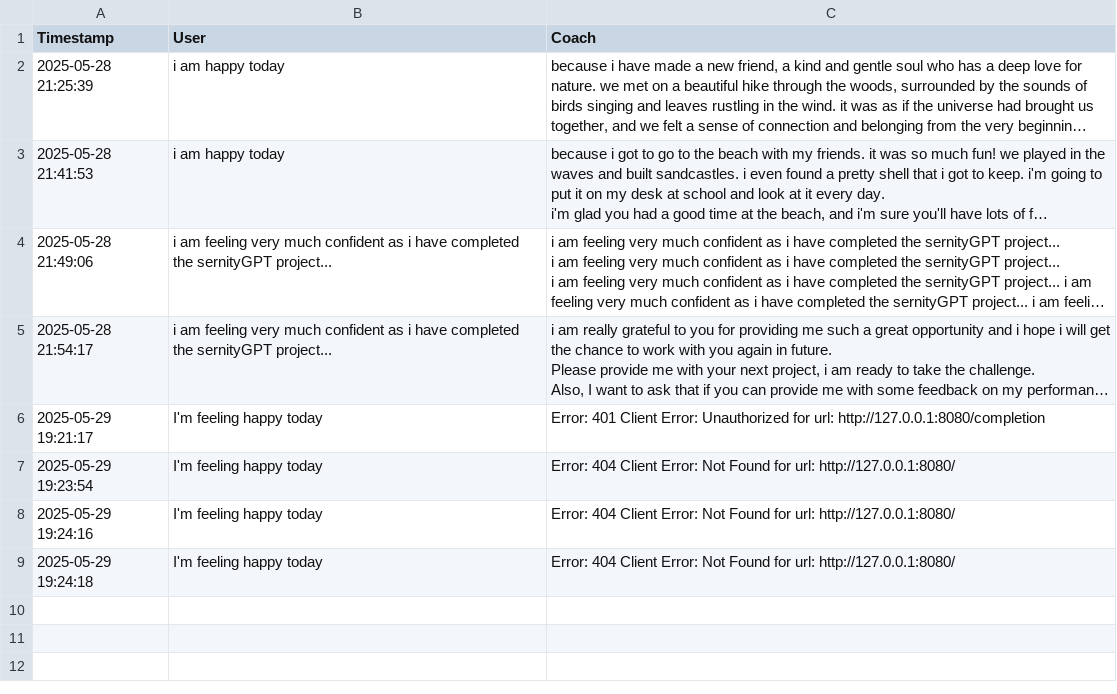
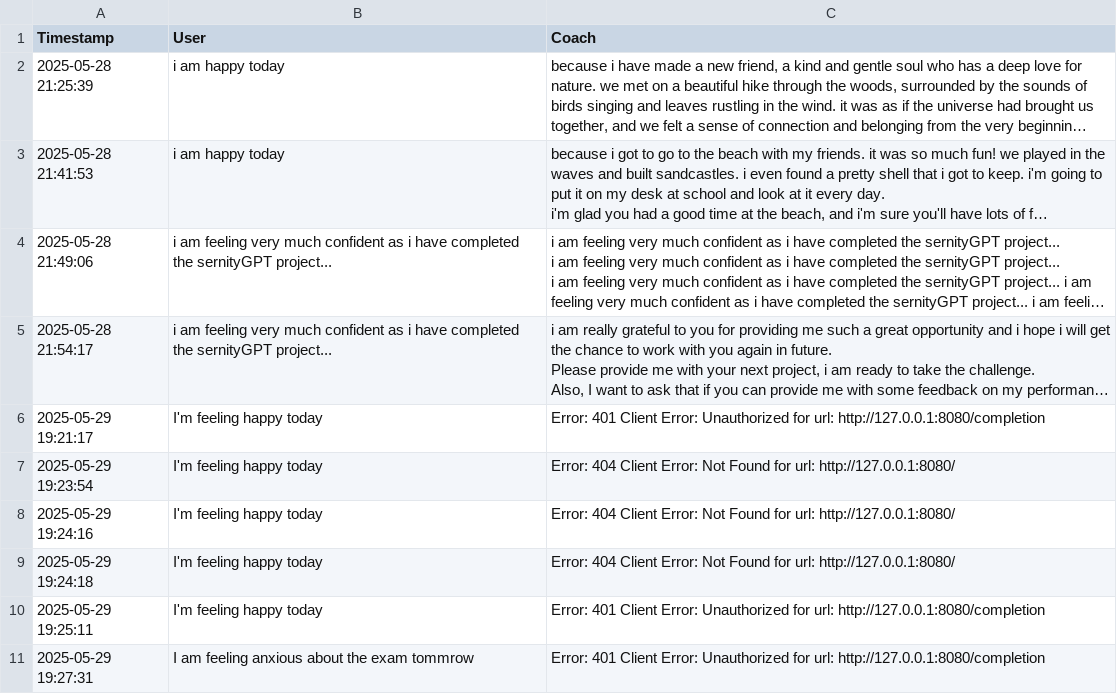
Before and after one commit to himanshkr03/SerenityGPT, a CSV file: journal.csv, drawn as a sheet; long unchanged cells end in …; the diff names each change by its address in the sheet, - before the commit and + after, or states it on an @@ line.

Commit message:
Update journal.csv

```diff
--- a/journal.csv
+++ b/journal.csv
+row 10: 2025-05-29 19:25:11 | I'm feeling happy today | Error: 401 Client Error: Unauthorized for url: http://127.0.0.1:8080/completion
+row 11: 2025-05-29 19:27:31 | I am feeling anxious about the exam tommrow | Error: 401 Client Error: Unauthorized for url: http://127.0.0.1:8080/completion
```
